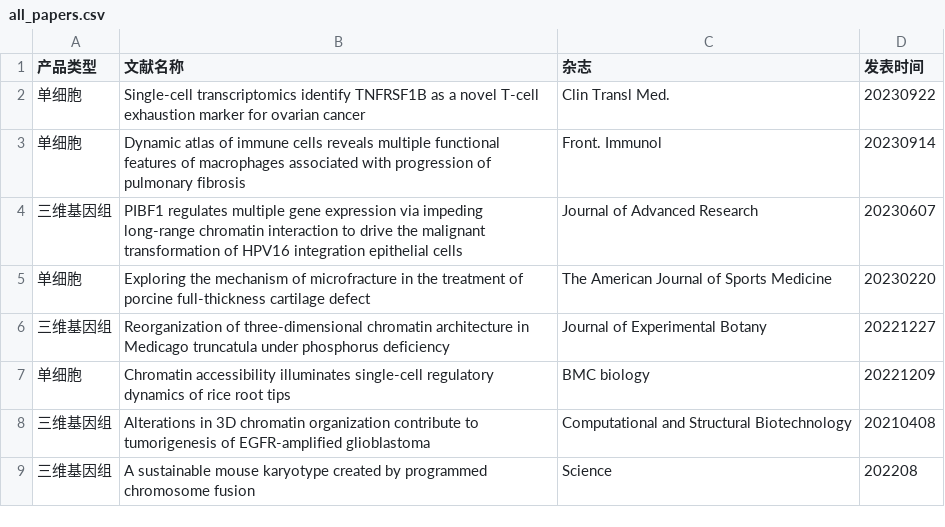
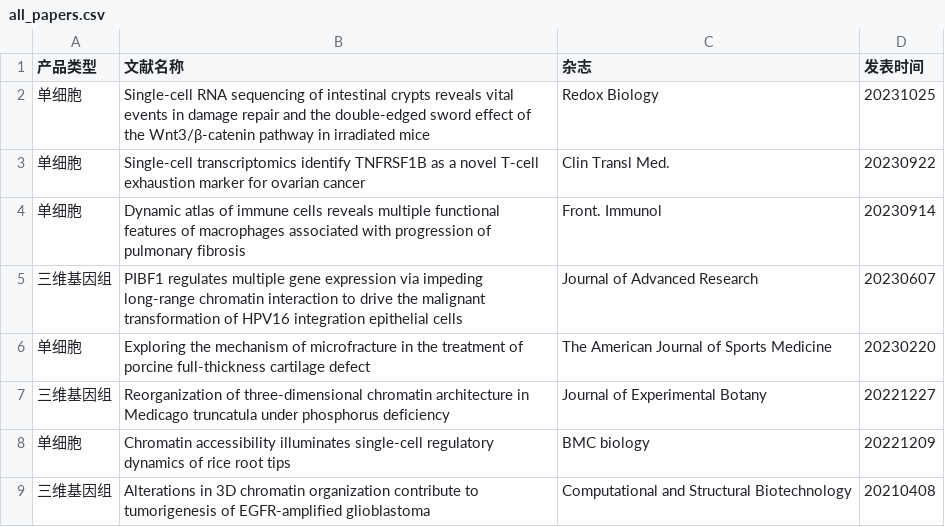
Before and after one commit to seqyuan/anno_papaer, a CSV file: docs/all_papers.csv, drawn as a sheet; only a part is shown; the shorter side is filled out with more unchanged rows.

Commit message:
Update from https://github.com/annoroad/anno_paper/commit/41f287e303b9e57700f7487278a4c2e0710365f7

```diff
--- a/docs/all_papers.csv
+++ b/docs/all_papers.csv
@@ -1,2 +1,3 @@
 产品类型	文献名称	杂志	发表时间
+单细胞	Single-cell RNA sequencing of intestinal crypts reveals vital events in damage repair and the double-edged sword effect of the Wnt3/β-catenin pathway in irradiated mice	Redox Biology	20231025
 单细胞	Single-cell transcriptomics identify TNFRSF1B as a novel T-cell exhaustion marker for ovarian cancer	Clin Transl Med.	20230922
```
Also changed, not shown: 9 other files.
